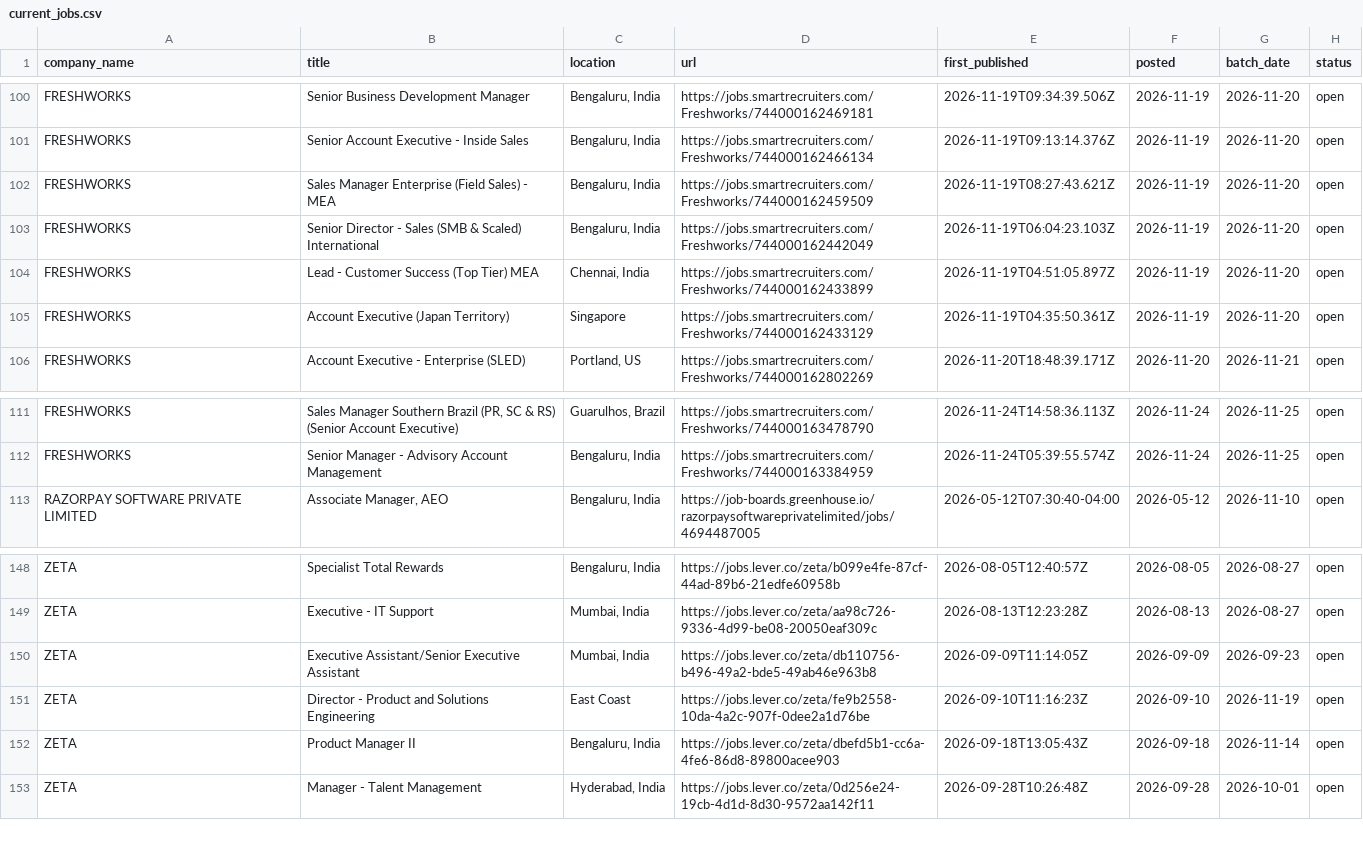
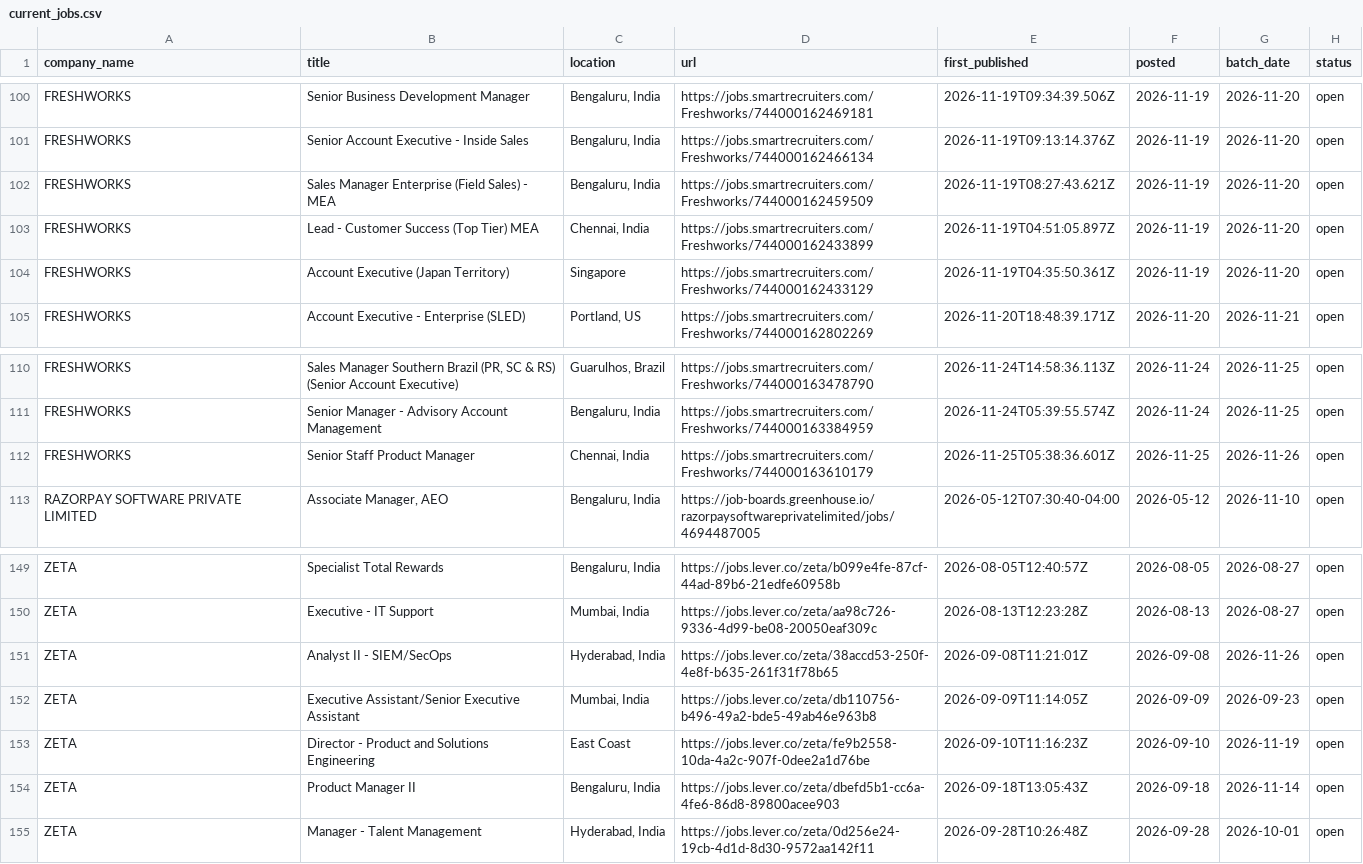
Before and after one commit to itsabhinavism/job-vault-datavault, a CSV file: export/current_jobs.csv, drawn as a sheet; only a part is shown, gaps mark what is left out; removed rows and columns are numbered as before the commit, all else as after; the diff covers the shown part only; the diff names each change by its address in the sheet, - before the commit and + after, or states it on an @@ line.

```diff
--- a/export/current_jobs.csv
+++ b/export/current_jobs.csv
-row 103: FRESHWORKS | Senior Director - Sales (SMB & Scaled) International | Bengaluru, India | https://jobs.smartrecruiters.com/Freshworks/744000162442049 | 2026-11-19T06:04:23.103Z | 2026-11-19 | 2026-11-20 | open
+row 112: FRESHWORKS | Senior Staff Product Manager | Chennai, India | https://jobs.smartrecruiters.com/Freshworks/744000163610179 | 2026-11-25T05:38:36.601Z | 2026-11-25 | 2026-11-26 | open
+row 151: ZETA | Analyst II - SIEM/SecOps | Hyderabad, India | https://jobs.lever.co/zeta/38accd53-250f-4e8f-b635-261f31f78b65 | 2026-09-08T11:21:01Z | 2026-09-08 | 2026-11-26 | open
```
Also changed, not shown: 6 added rows, 2 removed rows and 7 edited cells elsewhere in this file, export/changes.csv, export/job_history.csv, 4 other files.
